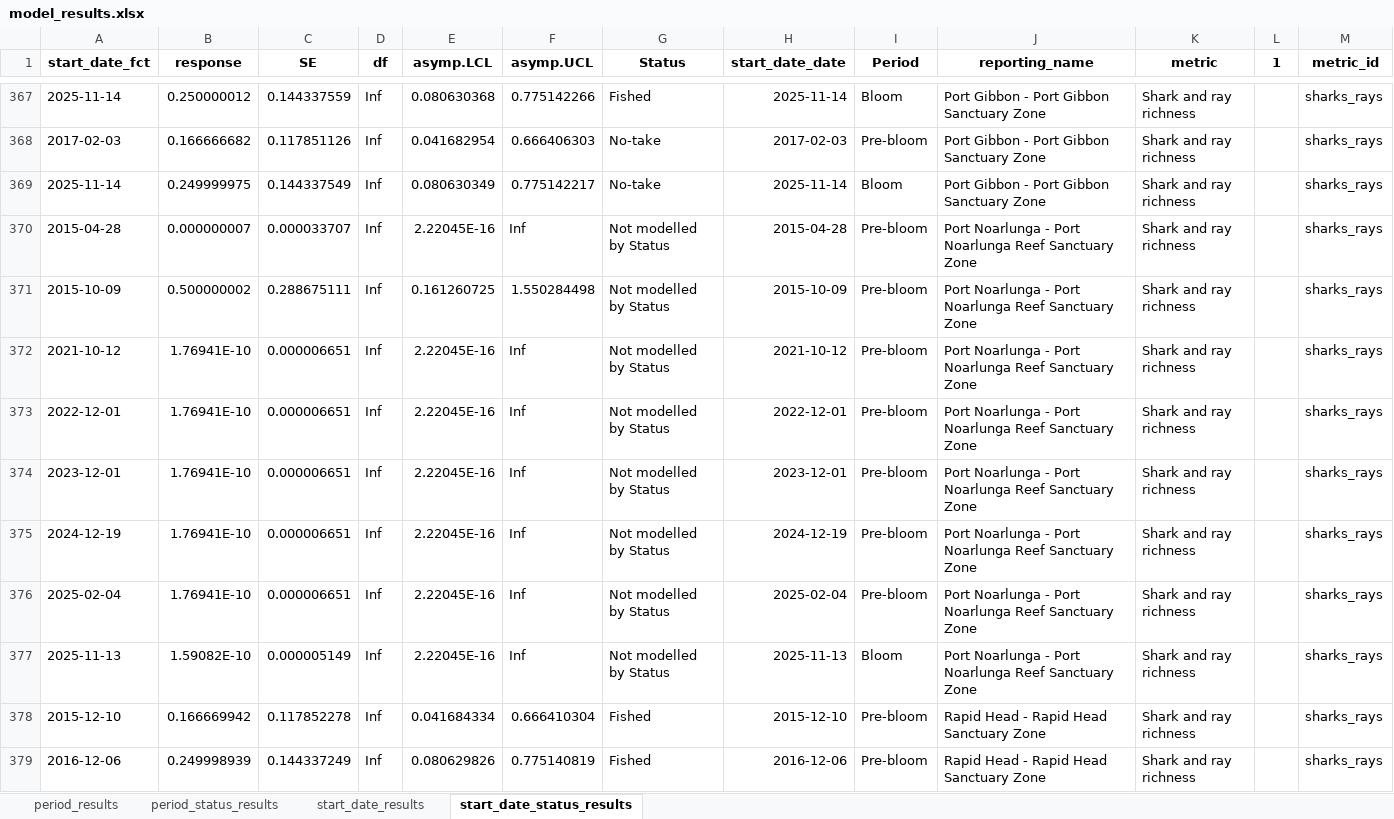
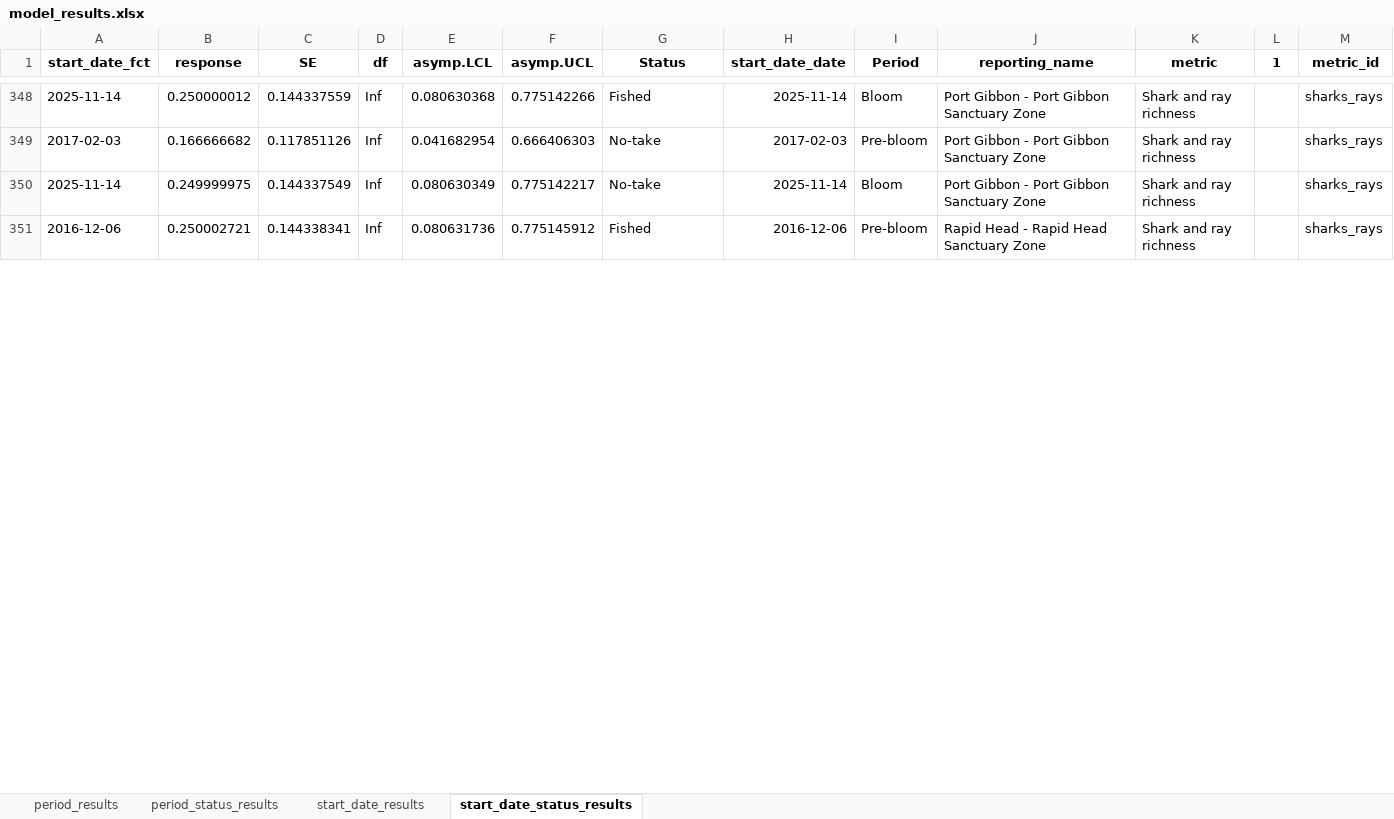
Before and after one commit to UWA-Marine-Ecology-Group-projects/DEW-SA-HAB-dashboard, an Excel workbook: model_results/model_results.xlsx, sheet start_date_status_results, drawn as a sheet; only a part is shown, gaps mark what is left out; values as stored, in another font and other column widths than the file's, no borders; removed rows and columns are numbered as before the commit, all else as after; the diff covers the shown part only; the diff names each change by its address in the sheet, - before the commit and + after, or states it on an @@ line.

Commit message:
add modelling

```diff
--- a/model_results/model_results.xlsx (sheet start_date_status_results)
+++ b/model_results/model_results.xlsx (sheet start_date_status_results)
-row 370: 2015-04-28 | 0.000000007 | 0.000033707 | Inf | 2.22045E-16 | Inf | Not modelled by Status | 2015-04-28 | Pre-bloom | Port Noarlunga - Port Noarlunga Reef Sanctuary Zone | Shark and ray richness |  | sharks_rays
-row 371: 2015-10-09 | 0.500000002 | 0.288675111 | Inf | 0.161260725 | 1.550284498 | Not modelled by Status | 2015-10-09 | Pre-bloom | Port Noarlunga - Port Noarlunga Reef Sanctuary Zone | Shark and ray richness |  | sharks_rays
-row 372: 2021-10-12 | 1.76941E-10 | 0.000006651 | Inf | 2.22045E-16 | Inf | Not modelled by Status | 2021-10-12 | Pre-bloom | Port Noarlunga - Port Noarlunga Reef Sanctuary Zone | Shark and ray richness |  | sharks_rays
-row 373: 2022-12-01 | 1.76941E-10 | 0.000006651 | Inf | 2.22045E-16 | Inf | Not modelled by Status | 2022-12-01 | Pre-bloom | Port Noarlunga - Port Noarlunga Reef Sanctuary Zone | Shark and ray richness |  | sharks_rays
-row 374: 2023-12-01 | 1.76941E-10 | 0.000006651 | Inf | 2.22045E-16 | Inf | Not modelled by Status | 2023-12-01 | Pre-bloom | Port Noarlunga - Port Noarlunga Reef Sanctuary Zone | Shark and ray richness |  | sharks_rays
-row 375: 2024-12-19 | 1.76941E-10 | 0.000006651 | Inf | 2.22045E-16 | Inf | Not modelled by Status | 2024-12-19 | Pre-bloom | Port Noarlunga - Port Noarlunga Reef Sanctuary Zone | Shark and ray richness |  | sharks_rays
-row 376: 2025-02-04 | 1.76941E-10 | 0.000006651 | Inf | 2.22045E-16 | Inf | Not modelled by Status | 2025-02-04 | Pre-bloom | Port Noarlunga - Port Noarlunga Reef Sanctuary Zone | Shark and ray richness |  | sharks_rays
-row 377: 2025-11-13 | 1.59082E-10 | 0.000005149 | Inf | 2.22045E-16 | Inf | Not modelled by Status | 2025-11-13 | Bloom | Port Noarlunga - Port Noarlunga Reef Sanctuary Zone | Shark and ray richness |  | sharks_rays
-row 378: 2015-12-10 | 0.166669942 | 0.117852278 | Inf | 0.041684334 | 0.666410304 | Fished | 2015-12-10 | Pre-bloom | Rapid Head - Rapid Head Sanctuary Zone | Shark and ray richness |  | sharks_rays
-B351 (response): 0.249998939
+B351 (response): 0.250002721
-C351 (SE): 0.144337249
+C351 (SE): 0.144338341
-E351 (asymp.LCL): 0.080629826
+E351 (asymp.LCL): 0.080631736
-F351 (asymp.UCL): 0.775140819
+F351 (asymp.UCL): 0.775145912
```
Also changed, not shown: 14 added rows, 55 removed rows and 791 edited cells elsewhere in this sheet, sheet start_date_results, sheet period_status_results, sheet period_results, 57 other files.
